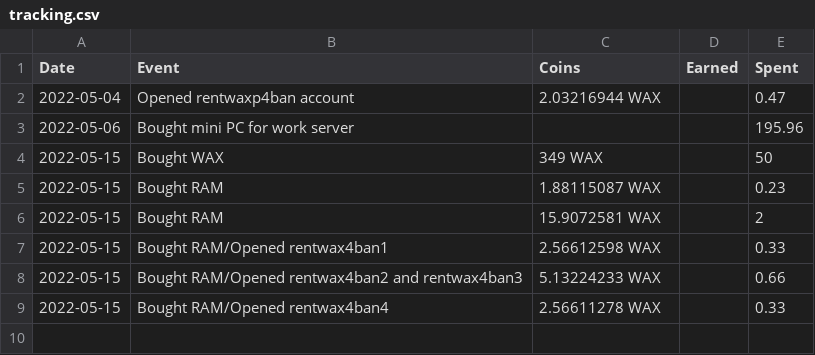
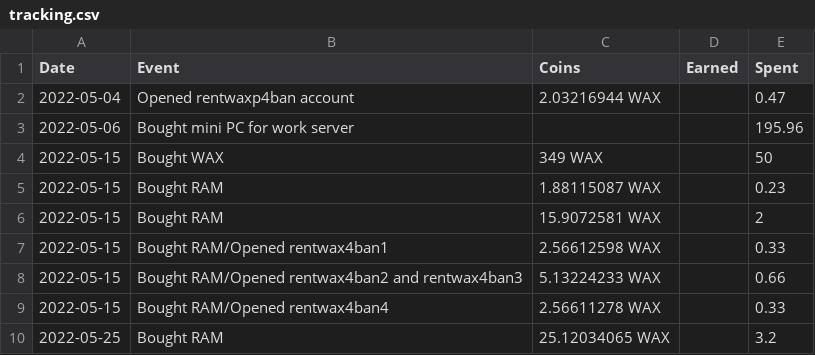
Before and after one commit to crptomonkeys/waxp.rentals, a CSV file: WaxRentals/WaxRentalsWeb/Output/tracking.csv, drawn as a sheet; the diff names each change by its address in the sheet, - before the commit and + after, or states it on an @@ line.

Commit message:
Updated tracking and exposed currently-unused wax methods.

```diff
--- a/WaxRentals/WaxRentalsWeb/Output/tracking.csv
+++ b/WaxRentals/WaxRentalsWeb/Output/tracking.csv
+row 10: 2022-05-25 | Bought RAM | 25.12034065 WAX |  | 3.2
```
Also changed, not shown: 1 other file.
